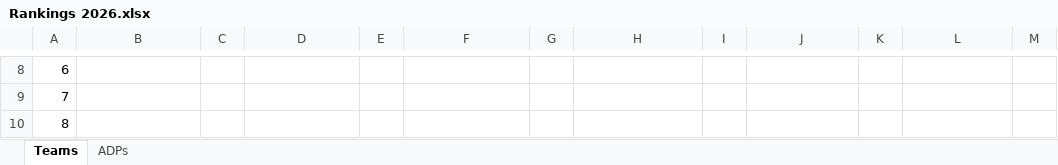
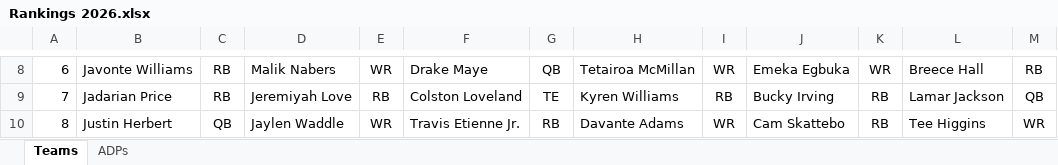
Before and after one commit to kevinmiguel97/Fantasy-Football-, an Excel workbook: Season 2026/Rankings 2026.xlsx, sheet Teams, drawn as a sheet; only a part is shown, gaps mark what is left out; values as stored, in another font and other column widths than the file's, no borders; conditional formats not drawn; the diff covers the shown part only; the diff names each change by its address in the sheet, - before the commit and + after, or states it on an @@ line.

```diff
--- a/Season 2026/Rankings 2026.xlsx (sheet Teams)
+++ b/Season 2026/Rankings 2026.xlsx (sheet Teams)
-B8: (empty)
+B8: Javonte Williams
-C8:C9: (empty)
+C8:C9: RB
-D8: (empty)
+D8: Malik Nabers
-E8: (empty)
+E8: WR
-F8: (empty)
+F8: Drake Maye
-G8: (empty)
+G8: QB
-H8: (empty)
+H8: Tetairoa McMillan
-I8: (empty)
+I8: WR
-J8: (empty)
+J8: Emeka Egbuka
-K8: (empty)
+K8: WR
-L8: (empty)
+L8: Breece Hall
-M8: (empty)
+M8: RB
-B9: (empty)
+B9: Jadarian Price
-D9: (empty)
+D9: Jeremiyah Love
-E9: (empty)
+E9: RB
-F9: (empty)
+F9: Colston Loveland
-G9: (empty)
+G9: TE
-H9: (empty)
+H9: Kyren Williams
-I9: (empty)
+I9: RB
-J9: (empty)
+J9: Bucky Irving
-K9:K10: (empty)
+K9:K10: RB
-L9: (empty)
+L9: Lamar Jackson
-M9: (empty)
+M9: QB
-B10: (empty)
+B10: Justin Herbert
-C10: (empty)
+C10: QB
-D10: (empty)
+D10: Jaylen Waddle
-E10: (empty)
+E10: WR
-F10: (empty)
+F10: Travis Etienne Jr.
-G10: (empty)
+G10: RB
-H10: (empty)
+H10: Davante Adams
-I10: (empty)
+I10: WR
-J10: (empty)
+J10: Cam Skattebo
-L10: (empty)
+L10: Tee Higgins
-M10: (empty)
+M10: WR
```
Also changed, not shown: 106 edited cells and cell formats elsewhere in this sheet, sheet ADPs, 2 other files.
